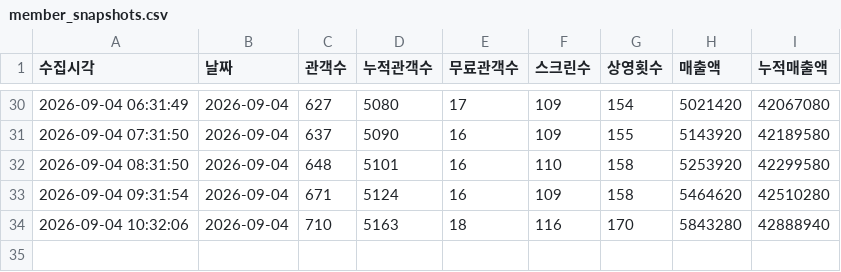
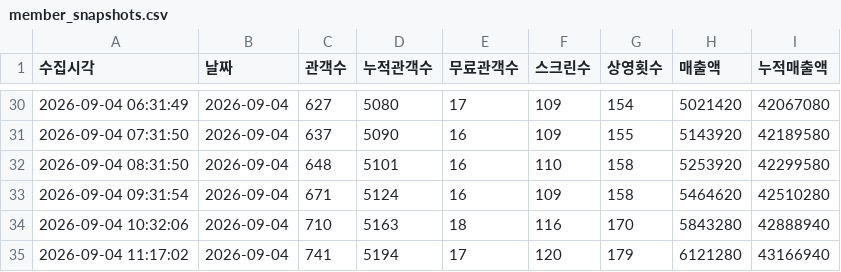
Before and after one commit to jaywhyyang/inthegrey, a CSV file: member_snapshots.csv, drawn as a sheet; only a part is shown, gaps mark what is left out; the diff names each change by its address in the sheet, - before the commit and + after, or states it on an @@ line.

Commit message:
data update 2026-09-04 11:17:02

```diff
--- a/member_snapshots.csv
+++ b/member_snapshots.csv
+row 35: 2026-09-04 11:17:02 | 2026-09-04 | 741 | 5194 | 17 | 120 | 179 | 6121280 | 43166940
```
Also changed, not shown: 4 other files.
